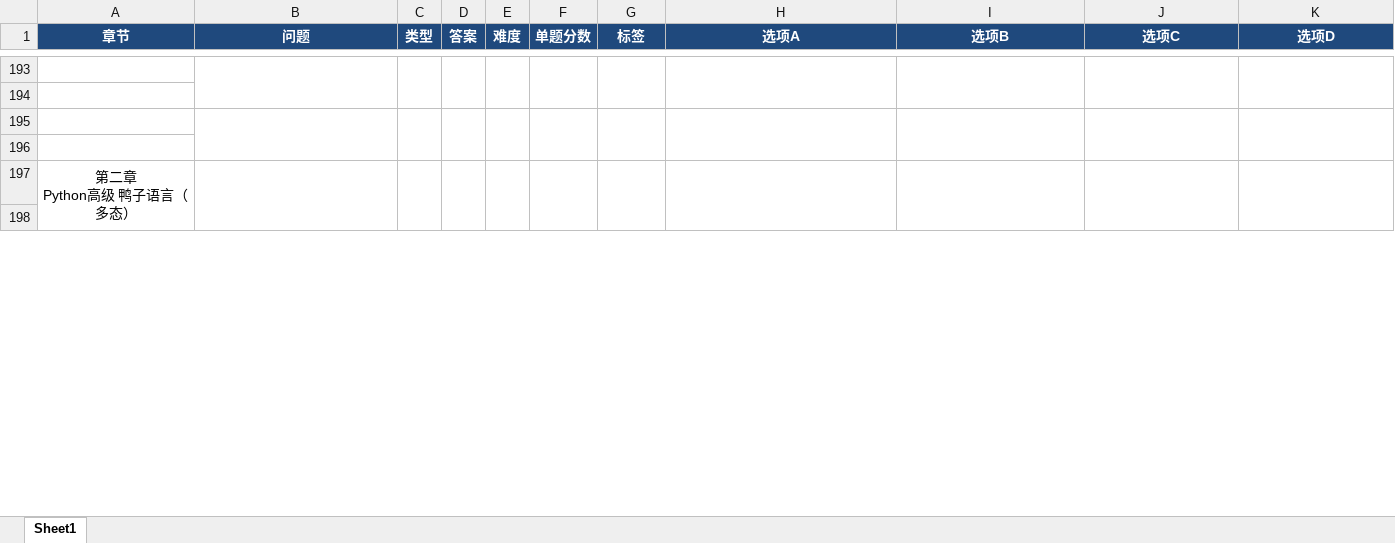
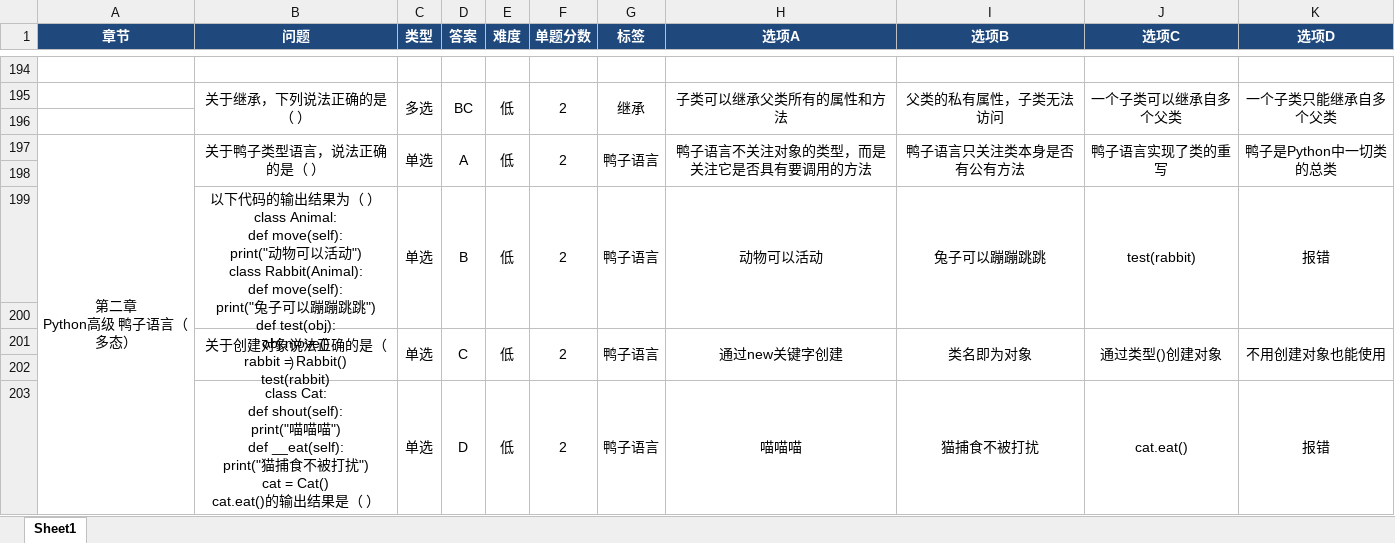
Before and after one commit to DwyaneVettle/python, an Excel workbook: ABC大Python课程选择题模板.xlsx, sheet Sheet1, drawn as a sheet; only a part is shown, gaps mark what is left out; values as stored, in another font and other column widths than the file's, no borders; removed rows and columns are numbered as before the commit, all else as after; ↵ is a line break in a cell; the diff covers the shown part only; the diff names each change by its address in the sheet, - before the commit and + after, or states it on an @@ line.

```diff
--- a/ABC大Python课程选择题模板.xlsx (sheet Sheet1)
+++ b/ABC大Python课程选择题模板.xlsx (sheet Sheet1)
-B193:B194 merged
-C193:C194 merged
-D193:D194 merged
-E193:E194 merged
-F193:F194 merged
-G193:G194 merged
-H193:H194 merged
-I193:I194 merged
-J193:J194 merged
-K193:K194 merged
+row 195:  | 关于继承，下列说法正确的是（ ） | 多选 | BC | 低 | 2 | 继承 | 子类可以继承父类所有的属性和方法 | 父类的私有属性，子类无法访问 | 一个子类可以继承自多个父类 | 一个子类只能继承自多个父类
+row 197: 第二章 ↵ Python高级 鸭子语言（多态） | 关于鸭子类型语言，说法正确的是（ ） | 单选 | A | 低 | 2 | 鸭子语言 | 鸭子语言不关注对象的类型，而是关注它是否具有要调用的方法 | 鸭子语言只关注类本身是否有公有方法 | 鸭子语言实现了类的重写 | 鸭子是Python中一切类的总类
-B195:B196 merged
-C195:C196 merged
-D195:D196 merged
-E195:E196 merged
-F195:F196 merged
-G195:G196 merged
-H195:H196 merged
-I195:I196 merged
-J195:J196 merged
-K195:K196 merged
+row 199:  | 以下代码的输出结果为（ ）class Animal: ↵ def move(self): ↵ print("动物可以活动") ↵ class Rabbit(Animal): ↵ def move(self): ↵ print("兔子可以蹦蹦跳跳") ↵ def test(obj): ↵ obj.move() ↵ rabbit = Rabbit() ↵ test(rabbit) | 单选 | B | 低 | 2 | 鸭子语言 | 动物可以活动 | 兔子可以蹦蹦跳跳 | test(rabbit) | 报错
-row 197: 第二章 ↵ Python高级 鸭子语言（多态）
+row 201:  | 关于创建对象说法正确的是（ ） | 单选 | C | 低 | 2 | 鸭子语言 | 通过new关键字创建 | 类名即为对象 | 通过类型()创建对象 | 不用创建对象也能使用
+row 203:  | class Cat: ↵ def shout(self): ↵ print("喵喵喵") ↵ def __eat(self): ↵ print("猫捕食不被打扰") ↵ cat = Cat() ↵ cat.eat()的输出结果是（ ） | 单选 | D | 低 | 2 | 鸭子语言 | 喵喵喵 | 猫捕食不被打扰 | cat.eat() | 报错
```
Also changed, not shown: 11 added rows, 7 removed rows, 20 edited cells and merged cells elsewhere in this sheet.
